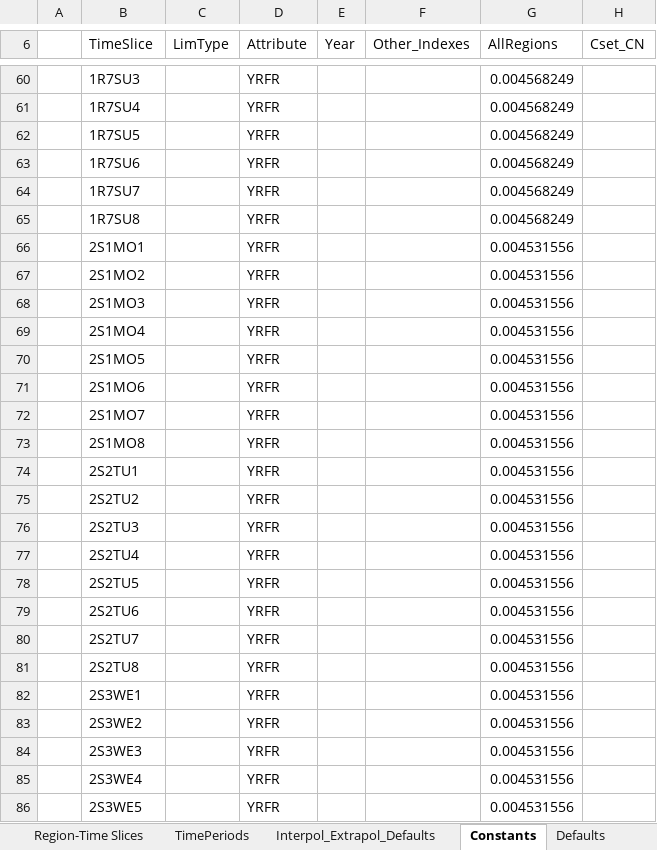
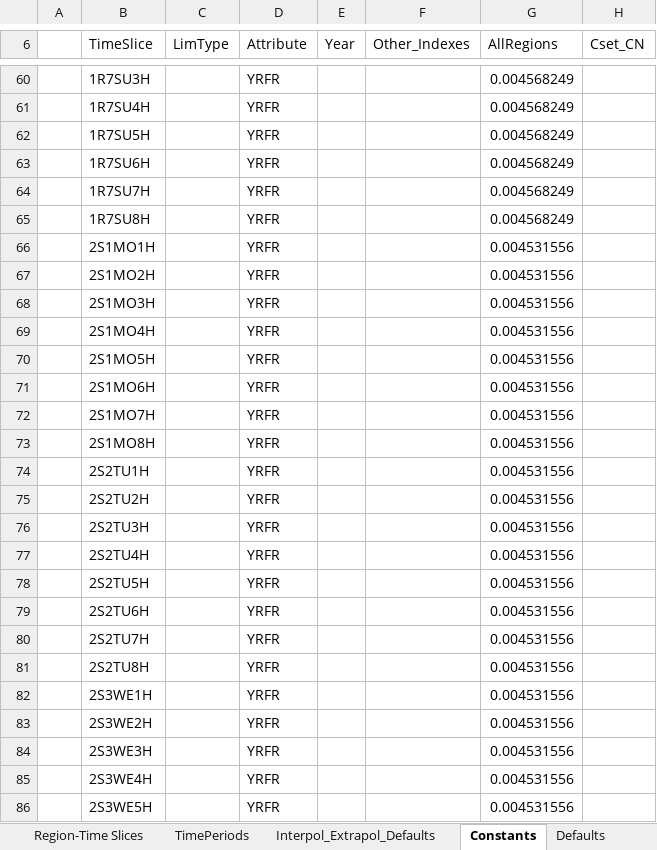
Before and after one commit to MRaczkowska/MiMiMi, an Excel workbook: SysSettings.xlsx, sheet Constants, drawn as a sheet; only a part is shown, gaps mark what is left out; values as stored, in another font and other column widths than the file's, no cell formats; the diff covers the shown part only; the diff names each change by its address in the sheet, - before the commit and + after, or states it on an @@ line.

```diff
--- a/SysSettings.xlsx (sheet Constants)
+++ b/SysSettings.xlsx (sheet Constants)
-B60 (TimeSlice): 1R7SU3
+B60 (TimeSlice): 1R7SU3H
-B61 (TimeSlice): 1R7SU4
+B61 (TimeSlice): 1R7SU4H
-B62 (TimeSlice): 1R7SU5
+B62 (TimeSlice): 1R7SU5H
-B63 (TimeSlice): 1R7SU6
+B63 (TimeSlice): 1R7SU6H
-B64 (TimeSlice): 1R7SU7
+B64 (TimeSlice): 1R7SU7H
-B65 (TimeSlice): 1R7SU8
+B65 (TimeSlice): 1R7SU8H
-B66 (TimeSlice): 2S1MO1
+B66 (TimeSlice): 2S1MO1H
-B67 (TimeSlice): 2S1MO2
+B67 (TimeSlice): 2S1MO2H
-B68 (TimeSlice): 2S1MO3
+B68 (TimeSlice): 2S1MO3H
-B69 (TimeSlice): 2S1MO4
+B69 (TimeSlice): 2S1MO4H
-B70 (TimeSlice): 2S1MO5
+B70 (TimeSlice): 2S1MO5H
-B71 (TimeSlice): 2S1MO6
+B71 (TimeSlice): 2S1MO6H
-B72 (TimeSlice): 2S1MO7
+B72 (TimeSlice): 2S1MO7H
-B73 (TimeSlice): 2S1MO8
+B73 (TimeSlice): 2S1MO8H
-B74 (TimeSlice): 2S2TU1
+B74 (TimeSlice): 2S2TU1H
-B75 (TimeSlice): 2S2TU2
+B75 (TimeSlice): 2S2TU2H
-B76 (TimeSlice): 2S2TU3
+B76 (TimeSlice): 2S2TU3H
-B77 (TimeSlice): 2S2TU4
+B77 (TimeSlice): 2S2TU4H
-B78 (TimeSlice): 2S2TU5
+B78 (TimeSlice): 2S2TU5H
-B79 (TimeSlice): 2S2TU6
+B79 (TimeSlice): 2S2TU6H
-B80 (TimeSlice): 2S2TU7
+B80 (TimeSlice): 2S2TU7H
-B81 (TimeSlice): 2S2TU8
+B81 (TimeSlice): 2S2TU8H
-B82 (TimeSlice): 2S3WE1
+B82 (TimeSlice): 2S3WE1H
-B83 (TimeSlice): 2S3WE2
+B83 (TimeSlice): 2S3WE2H
-B84 (TimeSlice): 2S3WE3
+B84 (TimeSlice): 2S3WE3H
-B85 (TimeSlice): 2S3WE4
+B85 (TimeSlice): 2S3WE4H
-B86 (TimeSlice): 2S3WE5
+B86 (TimeSlice): 2S3WE5H
```
Also changed, not shown: 206 edited cells elsewhere in this sheet, sheet Region-Time Slices, sheet TimePeriods, sheet Interpol_Extrapol_Defaults, cell formats, BY_Trans.xlsx, 4 other files.
